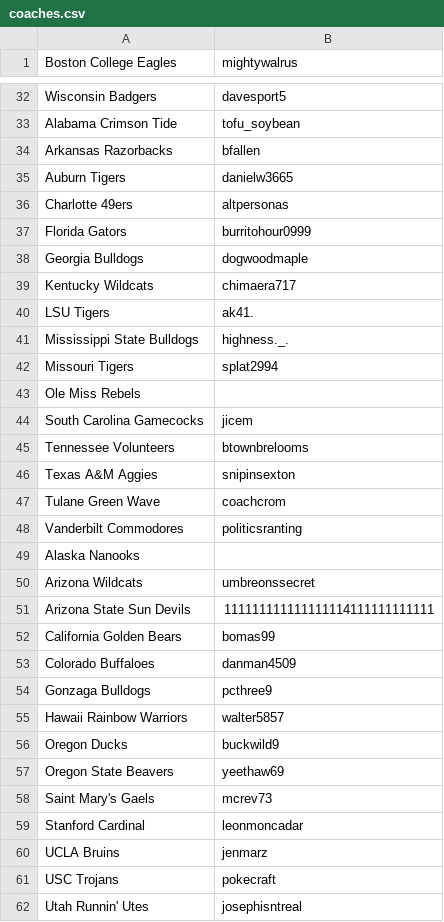
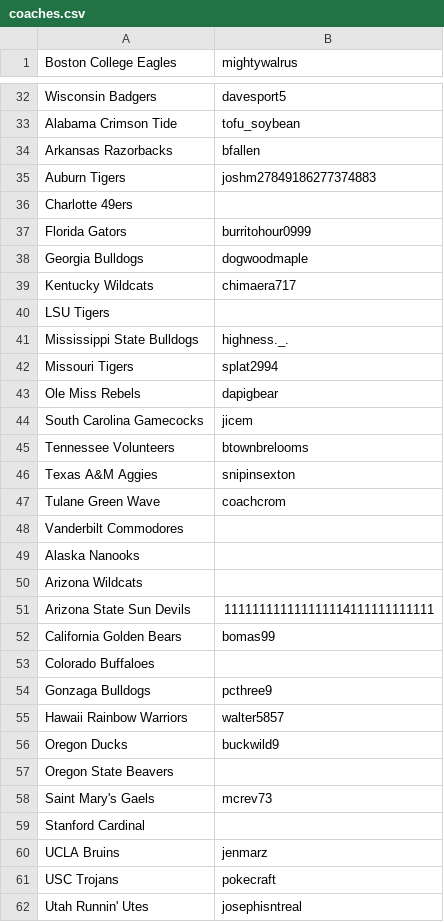
Before and after one commit to Shellb1/ncbca-reference-backend, a CSV file: src/main/resources/databases/coaches.csv, drawn as a sheet; only a part is shown, gaps mark what is left out; the diff covers the shown part only.

```diff
--- a/src/main/resources/databases/coaches.csv
+++ b/src/main/resources/databases/coaches.csv
@@ -34,4 +34,4 @@ Alabama Crimson Tide,tofu_soybean
 Arkansas Razorbacks,bfallen
-Auburn Tigers,danielw3665
-Charlotte 49ers,altpersonas
+Auburn Tigers,joshm27849186277374883
+Charlotte 49ers,
 Florida Gators,burritohour0999
@@ -39,6 +39,6 @@ Georgia Bulldogs,dogwoodmaple
 Kentucky Wildcats,chimaera717
-LSU Tigers,ak41.
+LSU Tigers,
 Mississippi State Bulldogs,highness._.
 Missouri Tigers,splat2994
-Ole Miss Rebels,
+Ole Miss Rebels,dapigbear
 South Carolina Gamecocks,jicem
@@ -47,8 +47,8 @@ Texas A&M Aggies,snipinsexton
 Tulane Green Wave,coachcrom
-Vanderbilt Commodores,politicsranting
+Vanderbilt Commodores,
 Alaska Nanooks,
-Arizona Wildcats,umbreonssecret
+Arizona Wildcats,
 Arizona State Sun Devils,111111111111111114111111111111
 California Golden Bears,bomas99
-Colorado Buffaloes,danman4509
+Colorado Buffaloes,
 Gonzaga Bulldogs,pcthree9
@@ -56,5 +56,5 @@ Hawaii Rainbow Warriors,walter5857
 Oregon Ducks,buckwild9
-Oregon State Beavers,yeethaw69
+Oregon State Beavers,
 Saint Mary's Gaels,mcrev73
-Stanford Cardinal,leonmoncadar
+Stanford Cardinal,
 UCLA Bruins,jenmarz
```
Also changed, not shown: 21 edited cells elsewhere in this file, 3 other files.
